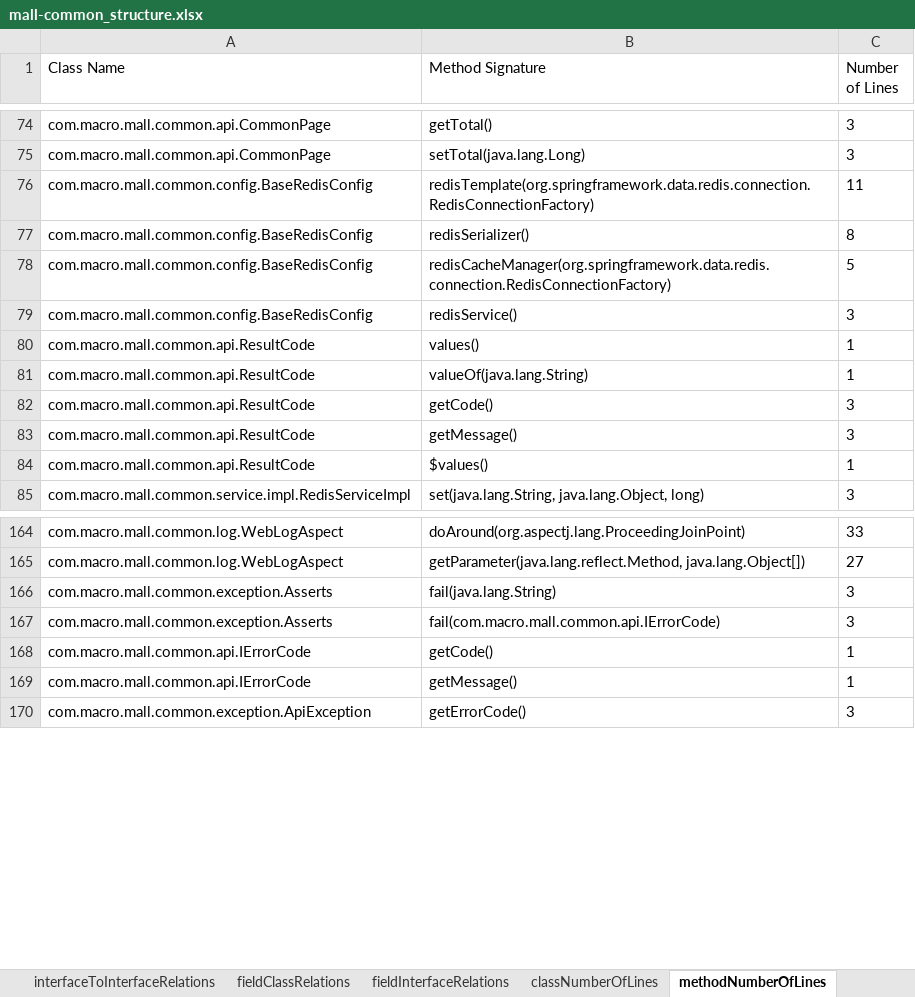
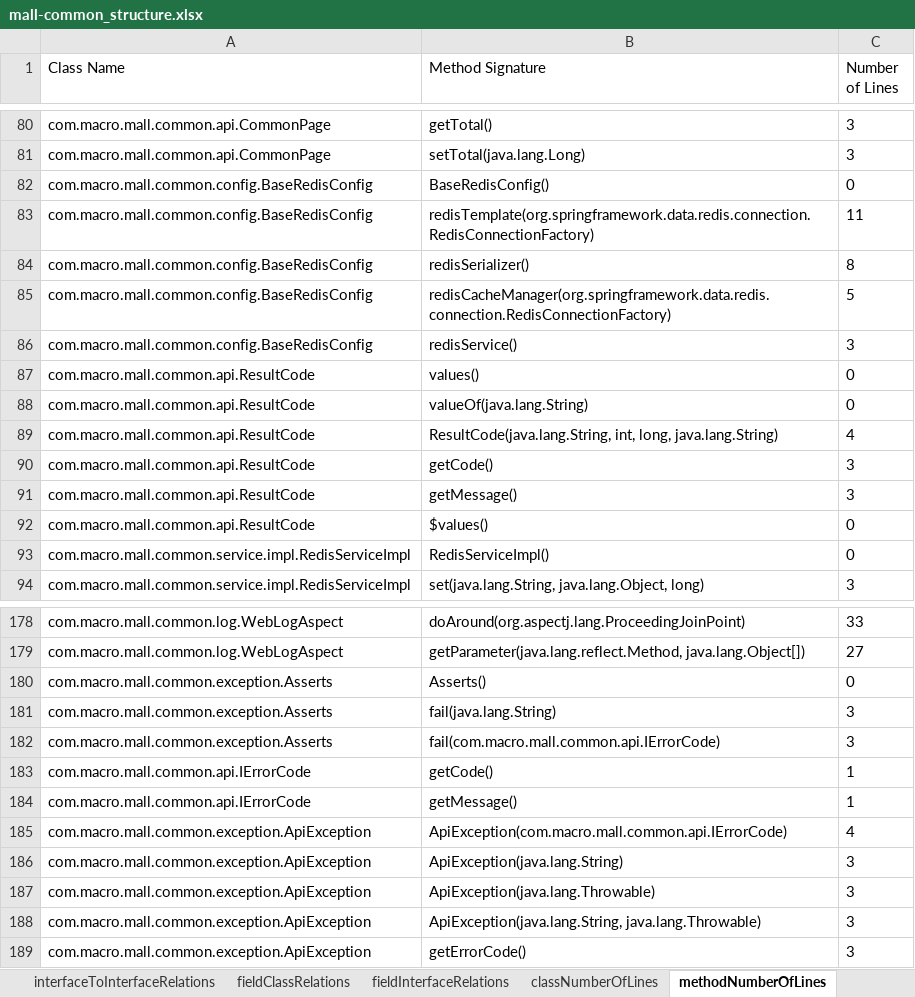
Before and after one commit to kacper1134/MicroserviceMeasure, an Excel workbook: data/mall-swarm/mall-common_structure.xlsx, sheet methodNumberOfLines, drawn as a sheet; only a part is shown, gaps mark what is left out; values as stored, in another font and other column widths than the file's, no borders; addresses are those after the commit; the diff covers the shown part only; the diff names each change by its address in the sheet, - before the commit and + after, or states it on an @@ line.

```diff
--- a/data/mall-swarm/mall-common_structure.xlsx (sheet methodNumberOfLines)
+++ b/data/mall-swarm/mall-common_structure.xlsx (sheet methodNumberOfLines)
+row 82: com.macro.mall.common.config.BaseRedisConfig | BaseRedisConfig() | 0
-C87:C88 (Number of Lines): 1
+C87:C88 (Number of Lines): 0
+row 89: com.macro.mall.common.api.ResultCode | ResultCode(java.lang.String, int, long, java.lang.String) | 4
-C92 (Number of Lines): 1
+C92 (Number of Lines): 0
+row 93: com.macro.mall.common.service.impl.RedisServiceImpl | RedisServiceImpl() | 0
+row 180: com.macro.mall.common.exception.Asserts | Asserts() | 0
+row 185: com.macro.mall.common.exception.ApiException | ApiException(com.macro.mall.common.api.IErrorCode) | 4
+row 186: com.macro.mall.common.exception.ApiException | ApiException(java.lang.String) | 3
+row 187: com.macro.mall.common.exception.ApiException | ApiException(java.lang.Throwable) | 3
+row 188: com.macro.mall.common.exception.ApiException | ApiException(java.lang.String, java.lang.Throwable) | 3
```
Also changed, not shown: 11 added rows and 1 edited cell elsewhere in this sheet, sheet classNumberOfLines, data/backend/activity-service_structure.xlsx, data/backend/order-client_structure.xlsx, 39 other files.
